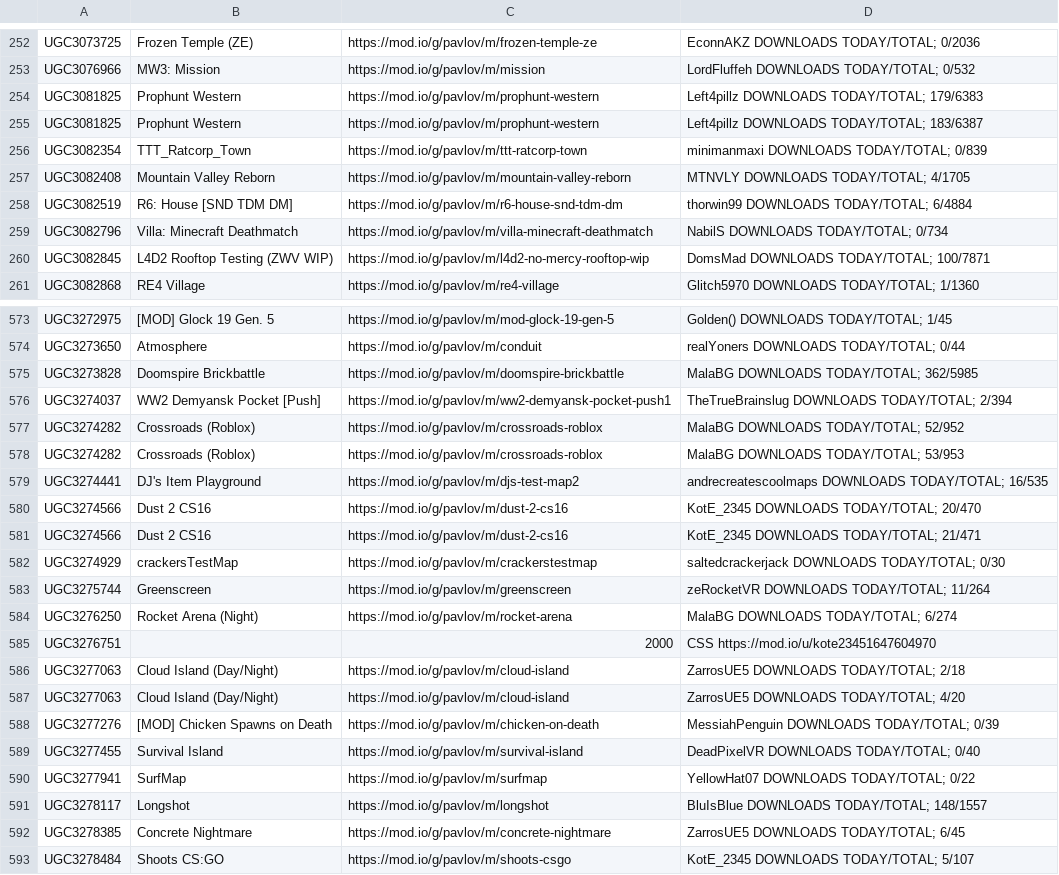
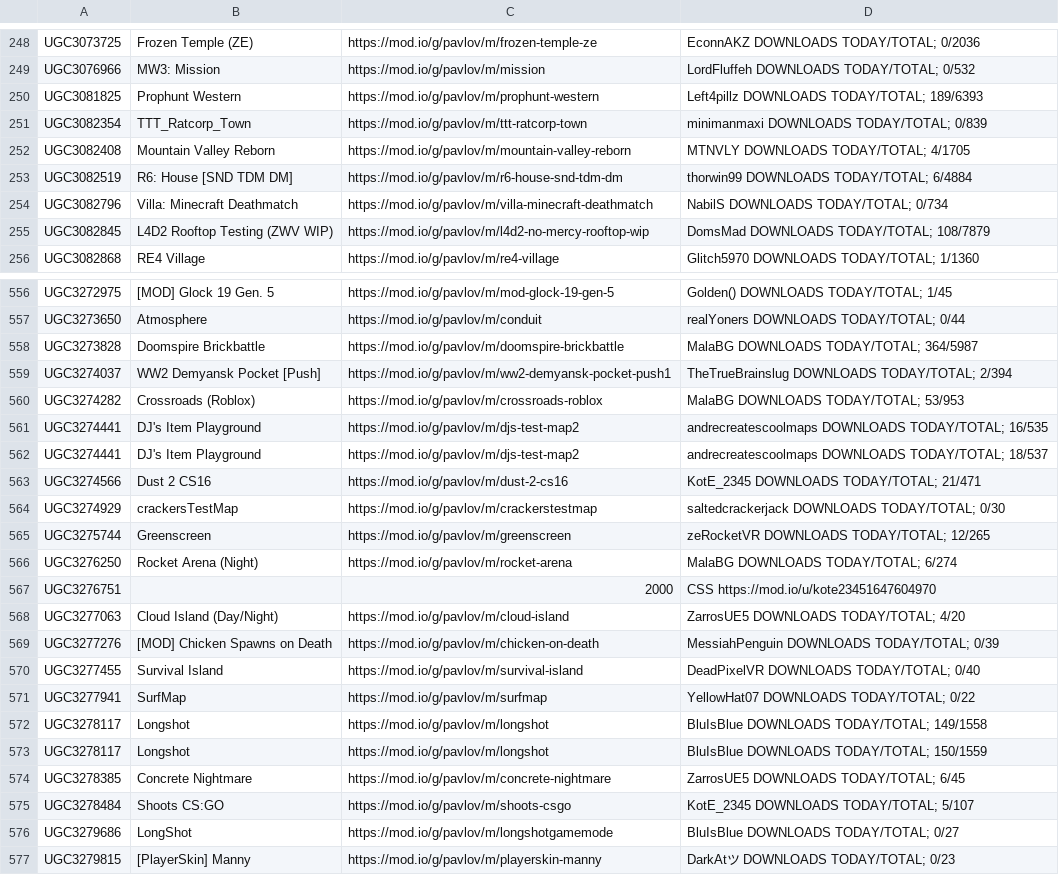
Before and after one commit to JTWP-org/Pavlov-VR-mapids, a CSV file: buuiltLIST-PCVR.csv, drawn as a sheet; only a part is shown, gaps mark what is left out; the shorter side is filled out with more unchanged rows; the diff covers the shown part only.

Commit message:
Send it Sun Aug 27 05:02:45 AM EDT 2023

```diff
--- a/buuiltLIST-PCVR.csv
+++ b/buuiltLIST-PCVR.csv
@@ -253,4 +249,3 @@
  UGC3076966, MW3: Mission,https://mod.io/g/pavlov/m/mission, LordFluffeh   DOWNLOADS TODAY/TOTAL; 0/532
- UGC3081825, Prophunt Western,https://mod.io/g/pavlov/m/prophunt-western, Left4pillz   DOWNLOADS TODAY/TOTAL; 179/6383
- UGC3081825, Prophunt Western,https://mod.io/g/pavlov/m/prophunt-western, Left4pillz   DOWNLOADS TODAY/TOTAL; 183/6387
+ UGC3081825, Prophunt Western,https://mod.io/g/pavlov/m/prophunt-western, Left4pillz   DOWNLOADS TODAY/TOTAL; 189/6393
  UGC3082354, TTT_Ratcorp_Town,https://mod.io/g/pavlov/m/ttt-ratcorp-town, minimanmaxi   DOWNLOADS TODAY/TOTAL; 0/839
@@ -259,3 +254,3 @@
  UGC3082796, Villa: Minecraft Deathmatch,https://mod.io/g/pavlov/m/villa-minecraft-deathmatch, NabilS   DOWNLOADS TODAY/TOTAL; 0/734
- UGC3082845, L4D2 Rooftop Testing (ZWV WIP),https://mod.io/g/pavlov/m/l4d2-no-mercy-rooftop-wip, DomsMad   DOWNLOADS TODAY/TOTAL; 100/7871
+ UGC3082845, L4D2 Rooftop Testing (ZWV WIP),https://mod.io/g/pavlov/m/l4d2-no-mercy-rooftop-wip, DomsMad   DOWNLOADS TODAY/TOTAL; 108/7879
  UGC3082868, RE4 Village,https://mod.io/g/pavlov/m/re4-village, Glitch5970   DOWNLOADS TODAY/TOTAL; 1/1360
@@ -574,14 +557,12 @@
  UGC3273650, Atmosphere,https://mod.io/g/pavlov/m/conduit, realYoners   DOWNLOADS TODAY/TOTAL; 0/44
- UGC3273828, Doomspire Brickbattle,https://mod.io/g/pavlov/m/doomspire-brickbattle, MalaBG   DOWNLOADS TODAY/TOTAL; 362/5985
+ UGC3273828, Doomspire Brickbattle,https://mod.io/g/pavlov/m/doomspire-brickbattle, MalaBG   DOWNLOADS TODAY/TOTAL; 364/5987
  UGC3274037, WW2 Demyansk Pocket [Push],https://mod.io/g/pavlov/m/ww2-demyansk-pocket-push1, TheTrueBrainslug   DOWNLOADS TODAY/TOTAL; 2/394
- UGC3274282, Crossroads (Roblox),https://mod.io/g/pavlov/m/crossroads-roblox, MalaBG   DOWNLOADS TODAY/TOTAL; 52/952
  UGC3274282, Crossroads (Roblox),https://mod.io/g/pavlov/m/crossroads-roblox, MalaBG   DOWNLOADS TODAY/TOTAL; 53/953
  UGC3274441, DJ's Item Playground,https://mod.io/g/pavlov/m/djs-test-map2, andrecreatescoolmaps   DOWNLOADS TODAY/TOTAL; 16/535
- UGC3274566, Dust 2 CS16,https://mod.io/g/pavlov/m/dust-2-cs16, KotE_2345   DOWNLOADS TODAY/TOTAL; 20/470
+ UGC3274441, DJ's Item Playground,https://mod.io/g/pavlov/m/djs-test-map2, andrecreatescoolmaps   DOWNLOADS TODAY/TOTAL; 18/537
  UGC3274566, Dust 2 CS16,https://mod.io/g/pavlov/m/dust-2-cs16, KotE_2345   DOWNLOADS TODAY/TOTAL; 21/471
  UGC3274929, crackersTestMap,https://mod.io/g/pavlov/m/crackerstestmap, saltedcrackerjack   DOWNLOADS TODAY/TOTAL; 0/30
- UGC3275744, Greenscreen,https://mod.io/g/pavlov/m/greenscreen, zeRocketVR   DOWNLOADS TODAY/TOTAL; 11/264
+ UGC3275744, Greenscreen,https://mod.io/g/pavlov/m/greenscreen, zeRocketVR   DOWNLOADS TODAY/TOTAL; 12/265
  UGC3276250, Rocket Arena (Night),https://mod.io/g/pavlov/m/rocket-arena, MalaBG   DOWNLOADS TODAY/TOTAL; 6/274
  UGC3276751, ,2000, CSS  https://mod.io/u/kote23451647604970
- UGC3277063, Cloud Island (Day/Night),https://mod.io/g/pavlov/m/cloud-island, ZarrosUE5   DOWNLOADS TODAY/TOTAL; 2/18
  UGC3277063, Cloud Island (Day/Night),https://mod.io/g/pavlov/m/cloud-island, ZarrosUE5   DOWNLOADS TODAY/TOTAL; 4/20
@@ -590,3 +571,4 @@
  UGC3277941, SurfMap,https://mod.io/g/pavlov/m/surfmap, YellowHat07   DOWNLOADS TODAY/TOTAL; 0/22
- UGC3278117, Longshot,https://mod.io/g/pavlov/m/longshot, BluIsBlue   DOWNLOADS TODAY/TOTAL; 148/1557
+ UGC3278117, Longshot,https://mod.io/g/pavlov/m/longshot, BluIsBlue   DOWNLOADS TODAY/TOTAL; 149/1558
+ UGC3278117, Longshot,https://mod.io/g/pavlov/m/longshot, BluIsBlue   DOWNLOADS TODAY/TOTAL; 150/1559
  UGC3278385, Concrete Nightmare,https://mod.io/g/pavlov/m/concrete-nightmare, ZarrosUE5   DOWNLOADS TODAY/TOTAL; 6/45
```
Also changed, not shown: 16 removed rows and 89 edited cells elsewhere in this file.
